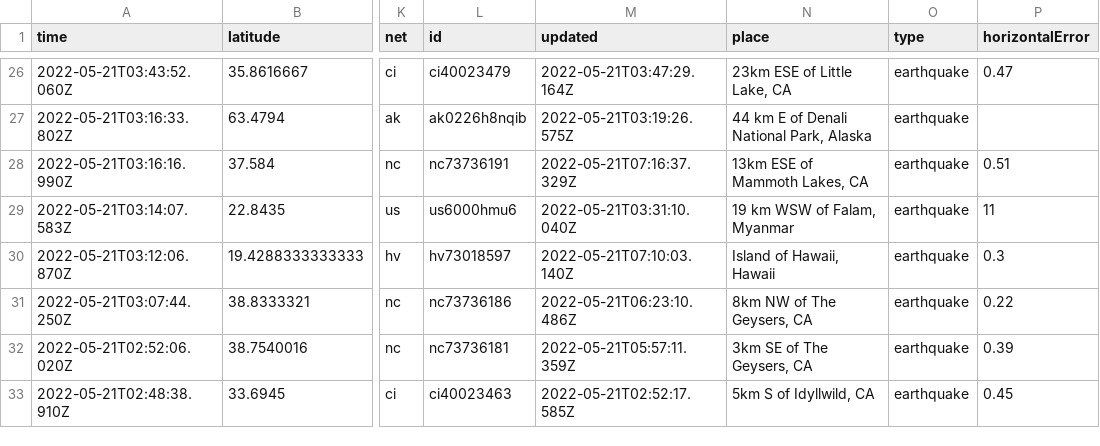
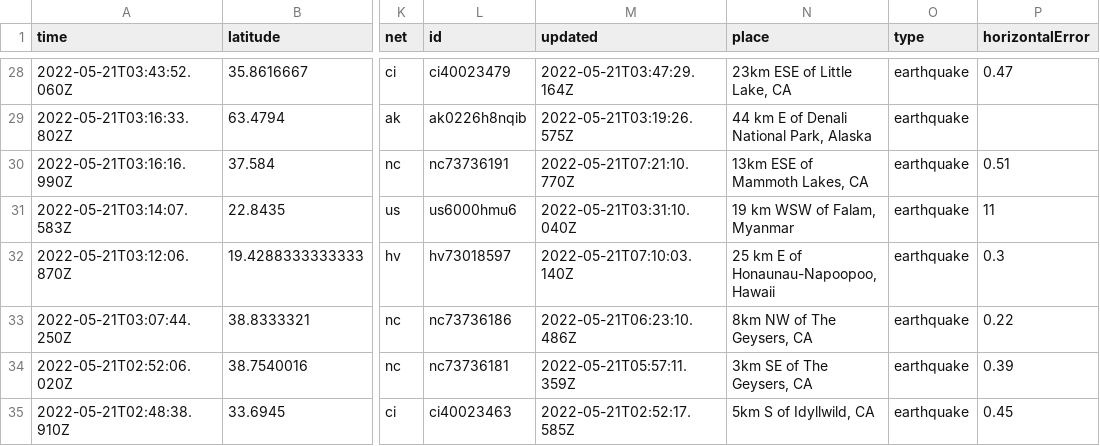
Before and after one commit to lalers/my-data-robot, a CSV file: usgs_current.csv, drawn as a sheet; only a part is shown, gaps mark what is left out; addresses are those after the commit; the diff covers the shown part only; the diff names each change by its address in the sheet, - before the commit and + after, or states it on an @@ line.

```diff
--- a/usgs_current.csv
+++ b/usgs_current.csv
-M30 (updated): 2022-05-21T07:16:37.329Z
+M30 (updated): 2022-05-21T07:21:10.770Z
-N32 (place): Island of Hawaii, Hawaii
+N32 (place): 25 km E of Honaunau-Napoopoo, Hawaii
```
Also changed, not shown: 2 added rows, 1 removed row and 8 edited cells elsewhere in this file.
